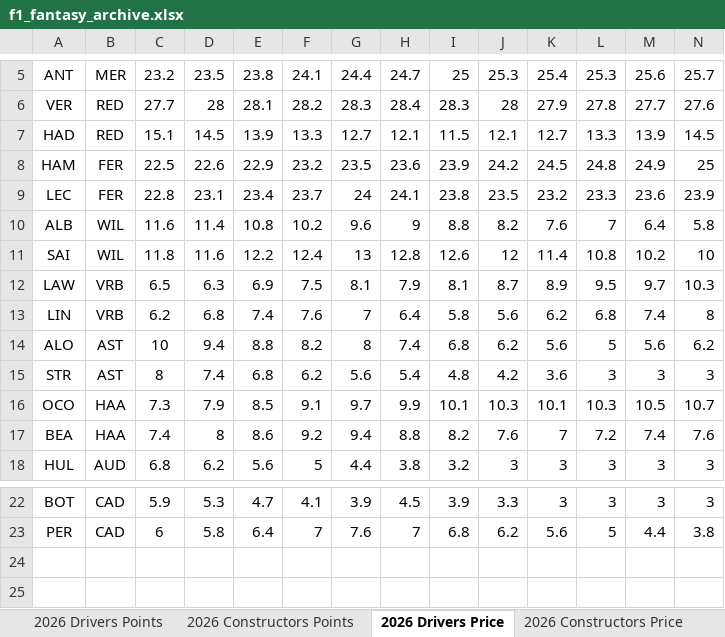
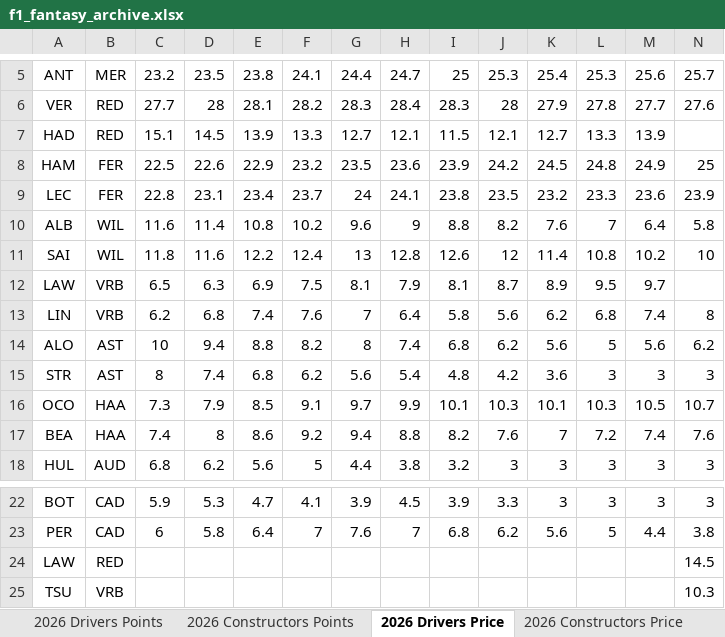
Before and after one commit to alexshepherd99/f1_fantasy, an Excel workbook: data/f1_fantasy_archive.xlsx, sheet 2026 Drivers Price, drawn as a sheet; only a part is shown, gaps mark what is left out; values as stored, in another font and other column widths than the file's, no borders; the diff names each change by its address in the sheet, - before the commit and + after, or states it on an @@ line.

```diff
--- a/data/f1_fantasy_archive.xlsx (sheet 2026 Drivers Price)
+++ b/data/f1_fantasy_archive.xlsx (sheet 2026 Drivers Price)
-N7: 14.5
+N7: (empty)
-N12: 10.3
+N12: (empty)
+row 24: LAW | RED |  |  |  |  |  |  |  |  |  |  |  | 14.5
+row 25: TSU | VRB |  |  |  |  |  |  |  |  |  |  |  | 10.3
```
Also changed, not shown: sheet 2026 Drivers Points, 2 other files.
